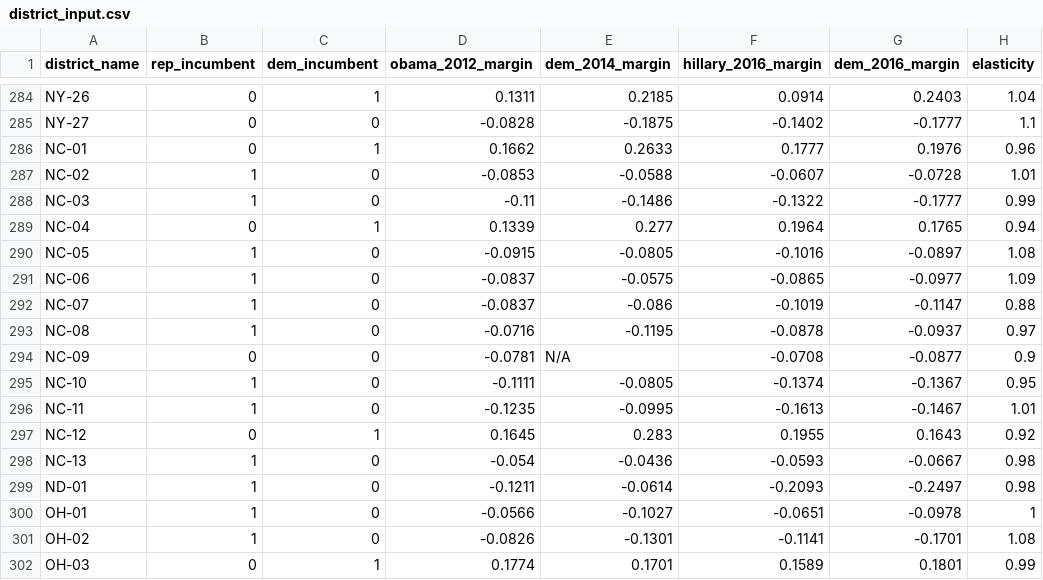
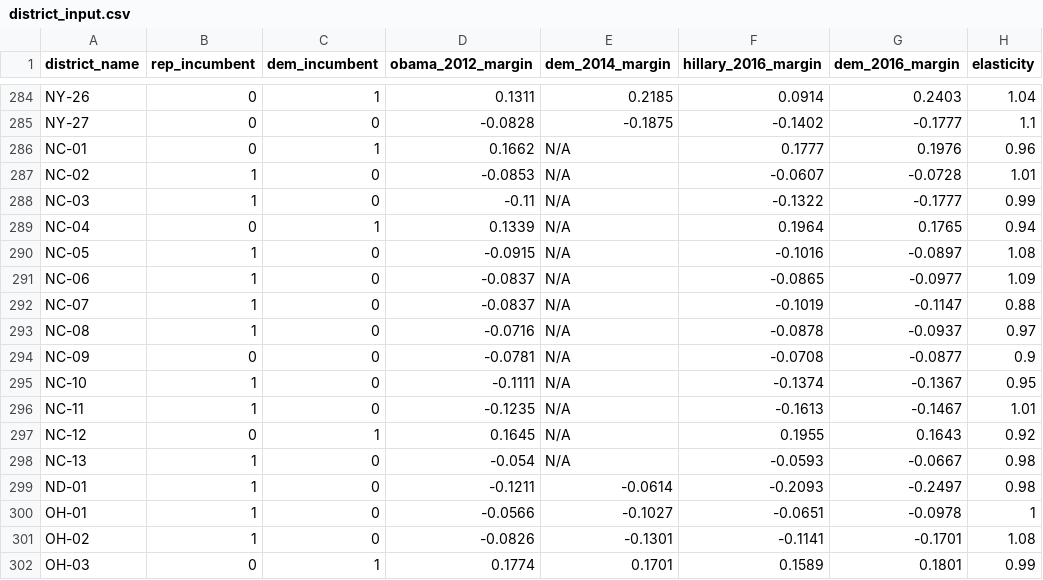
Before and after one commit to polistat/calc-2018, a CSV file: district_input.csv, drawn as a sheet; only a part is shown, gaps mark what is left out; the diff names each change by its address in the sheet, - before the commit and + after, or states it on an @@ line.

Commit message:
NC redistricting

```diff
--- a/district_input.csv
+++ b/district_input.csv
-E286 (dem_2014_margin): 0.2633
+E286 (dem_2014_margin): N/A
-E287 (dem_2014_margin): -0.0588
+E287 (dem_2014_margin): N/A
-E288 (dem_2014_margin): -0.1486
+E288 (dem_2014_margin): N/A
-E289 (dem_2014_margin): 0.277
+E289 (dem_2014_margin): N/A
-E290 (dem_2014_margin): -0.0805
+E290 (dem_2014_margin): N/A
-E291 (dem_2014_margin): -0.0575
+E291 (dem_2014_margin): N/A
-E292 (dem_2014_margin): -0.086
+E292 (dem_2014_margin): N/A
-E293 (dem_2014_margin): -0.1195
+E293 (dem_2014_margin): N/A
-E295 (dem_2014_margin): -0.0805
+E295 (dem_2014_margin): N/A
-E296 (dem_2014_margin): -0.0995
+E296 (dem_2014_margin): N/A
-E297 (dem_2014_margin): 0.283
+E297 (dem_2014_margin): N/A
-E298 (dem_2014_margin): -0.0436
+E298 (dem_2014_margin): N/A
```
